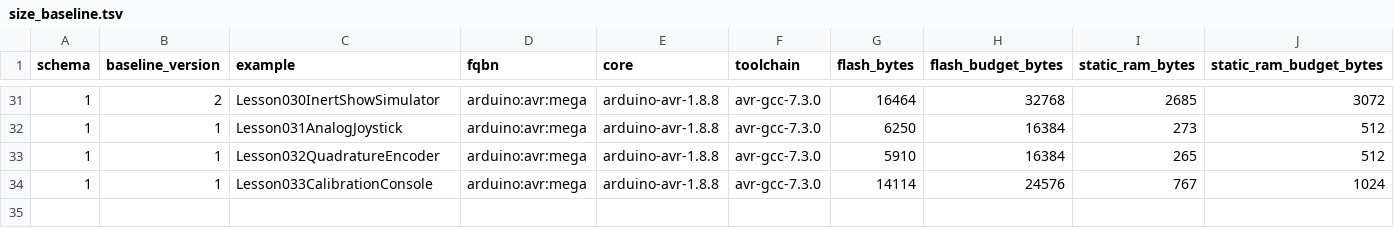
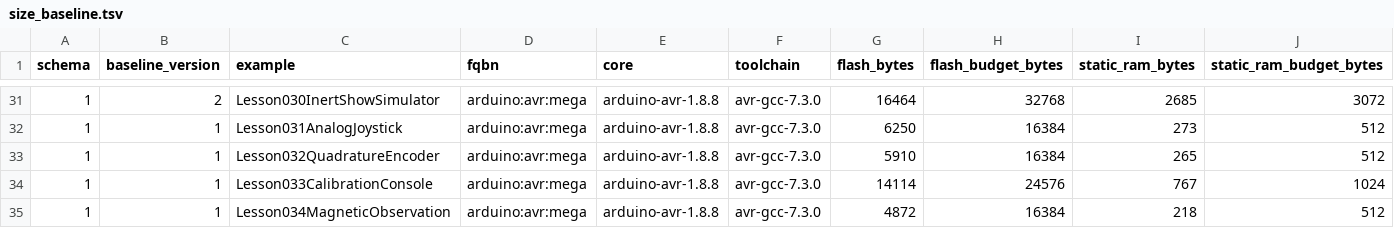
Before and after one commit to spincyc/adk, a TSV file: docs/size_baseline.tsv, drawn as a sheet; only a part is shown, gaps mark what is left out; the diff names each change by its address in the sheet, - before the commit and + after, or states it on an @@ line.

Commit message:
Add Lesson 034 Mega example
Task-ID: f5da4b9a-d53a-4159-9fda-e9a940c84e98

```diff
--- a/docs/size_baseline.tsv
+++ b/docs/size_baseline.tsv
+row 35: 1 | 1 | Lesson034MagneticObservation | arduino:avr:mega | arduino-avr-1.8.8 | avr-gcc-7.3.0 | 4872 | 16384 | 218 | 512
```
Also changed, not shown: 2 other files.
